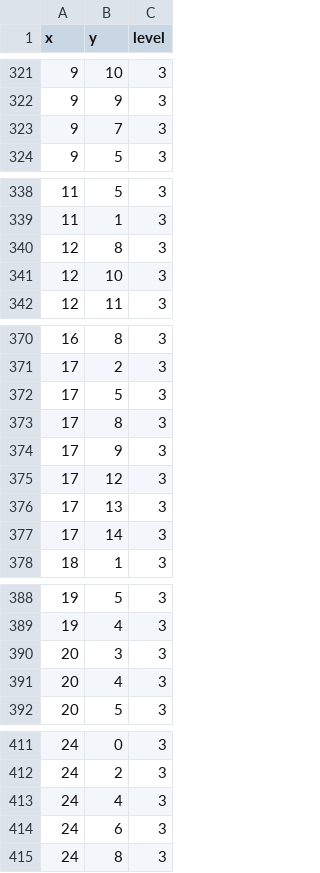
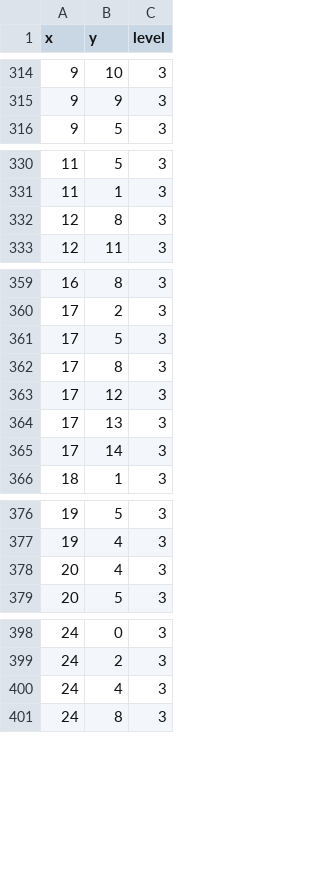
Before and after one commit to chrismontyUT/processing_final, a CSV file: GamePlatformer/tiles.csv, drawn as a sheet; only a part is shown, gaps mark what is left out; removed rows and columns are numbered as before the commit, all else as after; the diff covers the shown part only; the diff names each change by its address in the sheet, - before the commit and + after, or states it on an @@ line.

```diff
--- a/GamePlatformer/tiles.csv
+++ b/GamePlatformer/tiles.csv
-row 323: 9 | 7 | 3
-row 341: 12 | 10 | 3
-row 374: 17 | 9 | 3
-row 390: 20 | 3 | 3
-row 414: 24 | 6 | 3
```
Also changed, not shown: 2 added rows, 11 removed rows and 5 edited cells elsewhere in this file, 5 other files.
